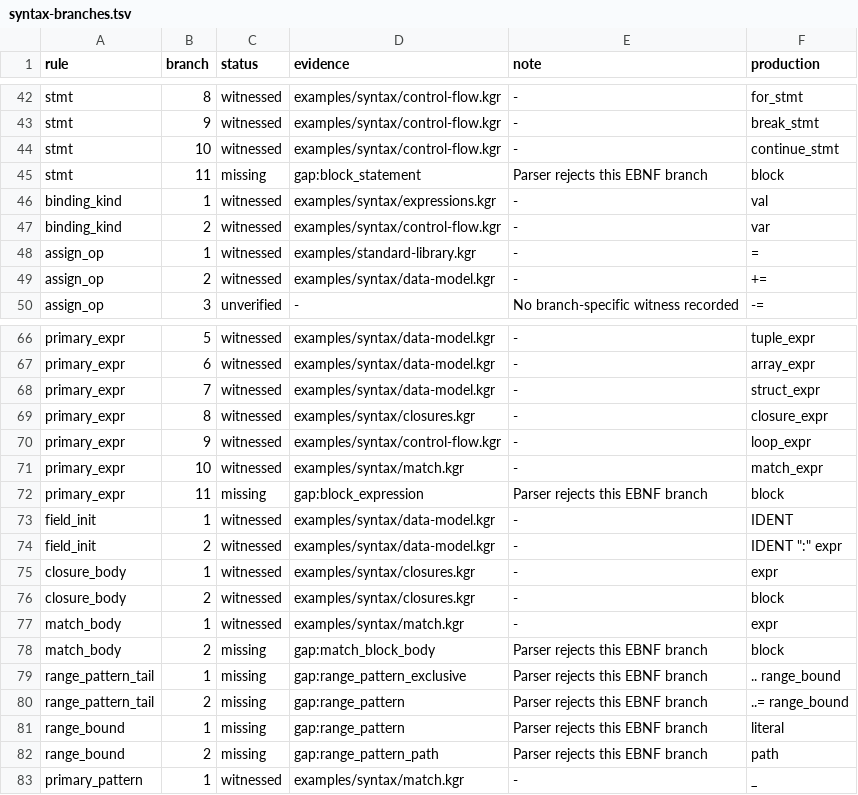
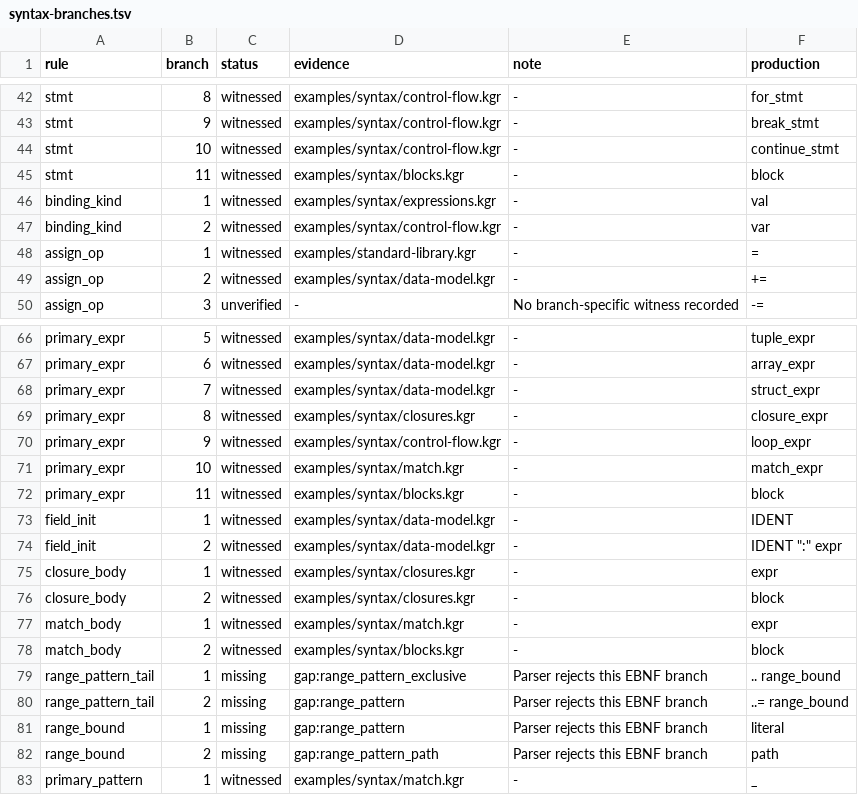
Before and after one commit to kagari-lang/kagari, a TSV file: docs/syntax-branches.tsv, drawn as a sheet; only a part is shown, gaps mark what is left out.

```diff
--- a/docs/syntax-branches.tsv
+++ b/docs/syntax-branches.tsv
@@ -44,3 +44,3 @@ stmt	9	witnessed	examples/syntax/control-flow.kgr	-	break_stmt
 stmt	10	witnessed	examples/syntax/control-flow.kgr	-	continue_stmt
-stmt	11	missing	gap:block_statement	Parser rejects this EBNF branch	block
+stmt	11	witnessed	examples/syntax/blocks.kgr	-	block
 binding_kind	1	witnessed	examples/syntax/expressions.kgr	-	"val"
@@ -71,3 +71,3 @@ primary_expr	9	witnessed	examples/syntax/control-flow.kgr	-	loop_expr
 primary_expr	10	witnessed	examples/syntax/match.kgr	-	match_expr
-primary_expr	11	missing	gap:block_expression	Parser rejects this EBNF branch	block
+primary_expr	11	witnessed	examples/syntax/blocks.kgr	-	block
 field_init	1	witnessed	examples/syntax/data-model.kgr	-	IDENT
@@ -77,3 +77,3 @@ closure_body	2	witnessed	examples/syntax/closures.kgr	-	block
 match_body	1	witnessed	examples/syntax/match.kgr	-	expr
-match_body	2	missing	gap:match_block_body	Parser rejects this EBNF branch	block
+match_body	2	witnessed	examples/syntax/blocks.kgr	-	block
 range_pattern_tail	1	missing	gap:range_pattern_exclusive	Parser rejects this EBNF branch	".." range_bound
```
Also changed, not shown: docs/syntax-coverage.tsv, 6 other files.
